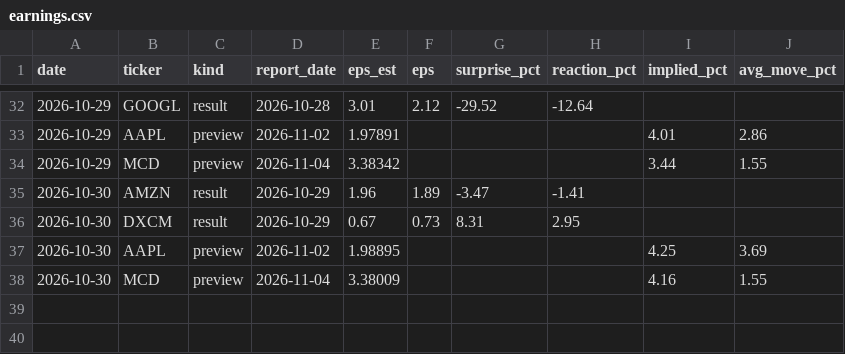
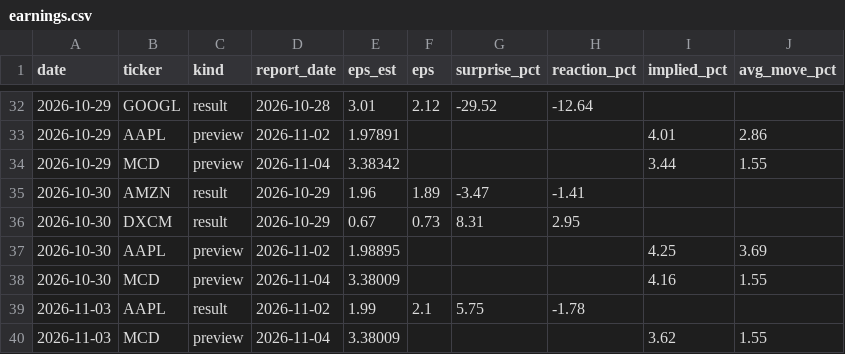
Before and after one commit to christophersherman99/DailyLetter, a CSV file: data/earnings.csv, drawn as a sheet; only a part is shown, gaps mark what is left out.

```diff
--- a/data/earnings.csv
+++ b/data/earnings.csv
@@ -38 +38,3 @@ date,ticker,kind,report_date,eps_est,eps,surprise_pct,reaction_pct,implied_pct,a
 2026-10-30,MCD,preview,2026-11-04,3.38009,,,,4.16,1.55
+2026-11-03,AAPL,result,2026-11-02,1.99,2.1,5.75,-1.78,,
+2026-11-03,MCD,preview,2026-11-04,3.38009,,,,3.62,1.55
```
Also changed, not shown: data/catalysts.csv, data/holdings.csv, 4 other files.
